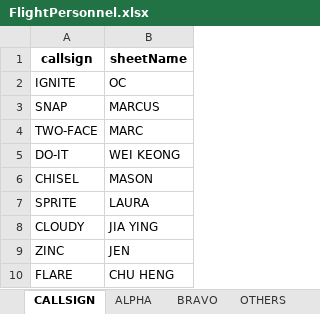
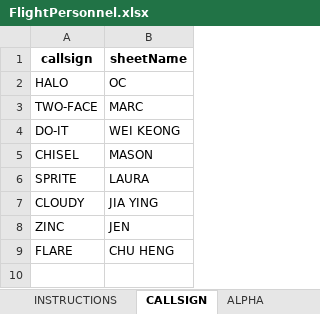
Before and after one commit to darshannairalpha/telegrambot, an Excel workbook: data/excel files/in/FlightPersonnel.xlsx, sheet CALLSIGN, drawn as a sheet; values as stored, in another font and other column widths than the file's, no borders; the diff names each change by its address in the sheet, - before the commit and + after, or states it on an @@ line.

Commit message:
changed ADW sheet and added /ae

```diff
--- a/data/excel files/in/FlightPersonnel.xlsx (sheet CALLSIGN)
+++ b/data/excel files/in/FlightPersonnel.xlsx (sheet CALLSIGN)
+sheet tab: INSTRUCTIONS
-A2 (callsign): IGNITE
+A2 (callsign): HALO
-row 3: SNAP | MARCUS
```
Also changed, not shown: sheet OTHERS, sheet BRAVO, sheet ALPHA, charts or pictures, data/excel files/in/statusReference.xlsx, data/excel files/out/dutyForecast.xlsx, 25 other files.
